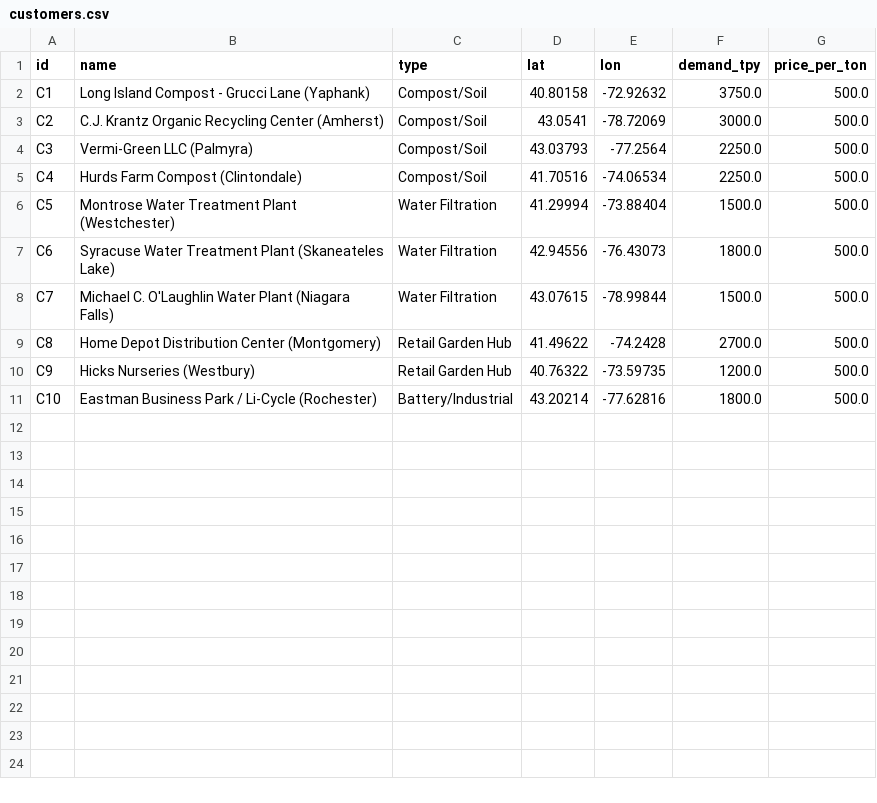
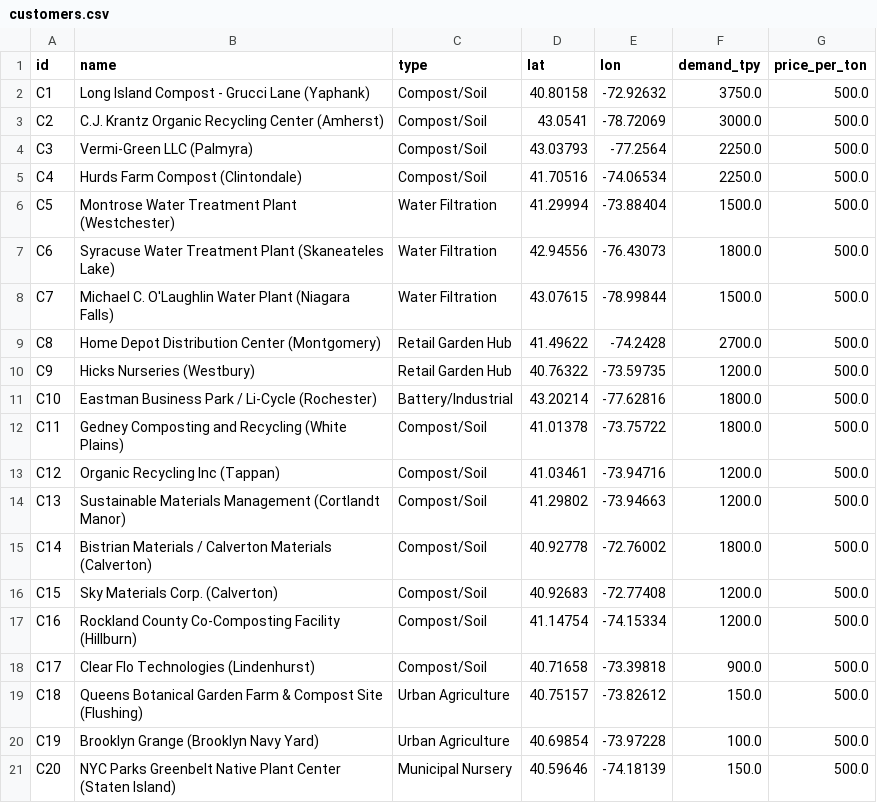
Before and after one commit to AnnieLiu9/biochar-site-finder, a CSV file: data/customers.csv, drawn as a sheet; the diff names each change by its address in the sheet, - before the commit and + after, or states it on an @@ line.

```diff
--- a/data/customers.csv
+++ b/data/customers.csv
+row 12: C11 | Gedney Composting and Recycling (White Plains) | Compost/Soil | 41.01378 | -73.75722 | 1800.0 | 500.0
+row 13: C12 | Organic Recycling Inc (Tappan) | Compost/Soil | 41.03461 | -73.94716 | 1200.0 | 500.0
+row 14: C13 | Sustainable Materials Management (Cortlandt Manor) | Compost/Soil | 41.29802 | -73.94663 | 1200.0 | 500.0
+row 15: C14 | Bistrian Materials / Calverton Materials (Calverton) | Compost/Soil | 40.92778 | -72.76002 | 1800.0 | 500.0
+row 16: C15 | Sky Materials Corp. (Calverton) | Compost/Soil | 40.92683 | -72.77408 | 1200.0 | 500.0
+row 17: C16 | Rockland County Co-Composting Facility (Hillburn) | Compost/Soil | 41.14754 | -74.15334 | 1200.0 | 500.0
+row 18: C17 | Clear Flo Technologies (Lindenhurst) | Compost/Soil | 40.71658 | -73.39818 | 900.0 | 500.0
+row 19: C18 | Queens Botanical Garden Farm & Compost Site (Flushing) | Urban Agriculture | 40.75157 | -73.82612 | 150.0 | 500.0
+row 20: C19 | Brooklyn Grange (Brooklyn Navy Yard) | Urban Agriculture | 40.69854 | -73.97228 | 100.0 | 500.0
+row 21: C20 | NYC Parks Greenbelt Native Plant Center (Staten Island) | Municipal Nursery | 40.59646 | -74.18139 | 150.0 | 500.0
```
Also changed, not shown: output/biochar_flows.csv, output/selected_sites.csv, 11 other files.
